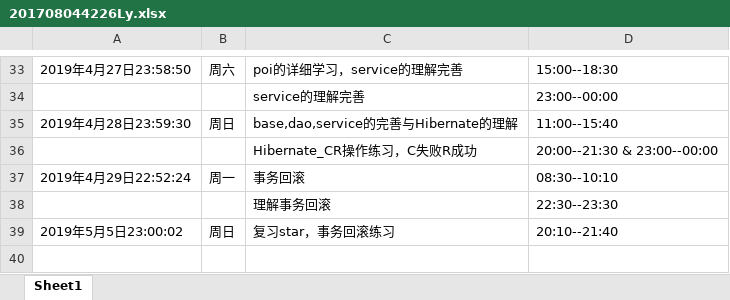
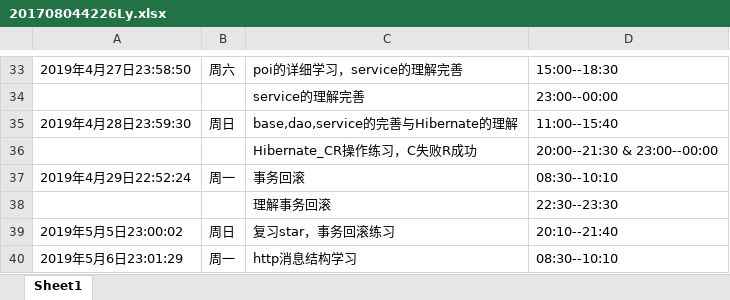
Before and after one commit to ly934060690/OSALS, an Excel workbook: 201708044226Ly/201708044226Ly.xlsx, sheet Sheet1, drawn as a sheet; only a part is shown, gaps mark what is left out; values as stored, in another font and other column widths than the file's, no borders; the diff names each change by its address in the sheet, - before the commit and + after, or states it on an @@ line.

Commit message:
Update  2019-5-6 23:02:06

```diff
--- a/201708044226Ly/201708044226Ly.xlsx (sheet Sheet1)
+++ b/201708044226Ly/201708044226Ly.xlsx (sheet Sheet1)
+row 40: 2019年5月6日23:01:29 | 周一 | http消息结构学习 | 08:30--10:10
```
